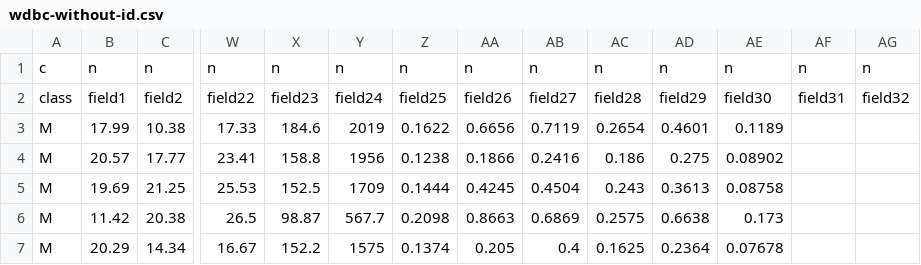
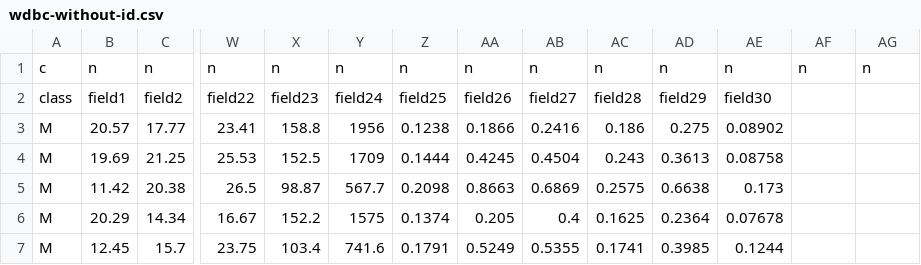
Before and after one commit to ippossebon/random-forests, a CSV file: data/wdbc-without-id.csv, drawn as a sheet; only a part is shown, gaps mark what is left out; the shorter side is filled out with more unchanged rows; rows hold the shown columns only; the diff names each change by its address in the sheet, - before the commit and + after, or states it on an @@ line.

Commit message:
Fix wdbc data set

```diff
--- a/data/wdbc-without-id.csv
+++ b/data/wdbc-without-id.csv
-AF2: field31
+AF2: (empty)
-AG2: field32
+AG2: (empty)
-row 3: M | 17.99 | 10.38 | 17.33 | 184.6 | 2019 | 0.1622 | 0.6656 | 0.7119 | 0.2654 | 0.4601 | 0.1189
```
Also changed, not shown: 1 other file.
